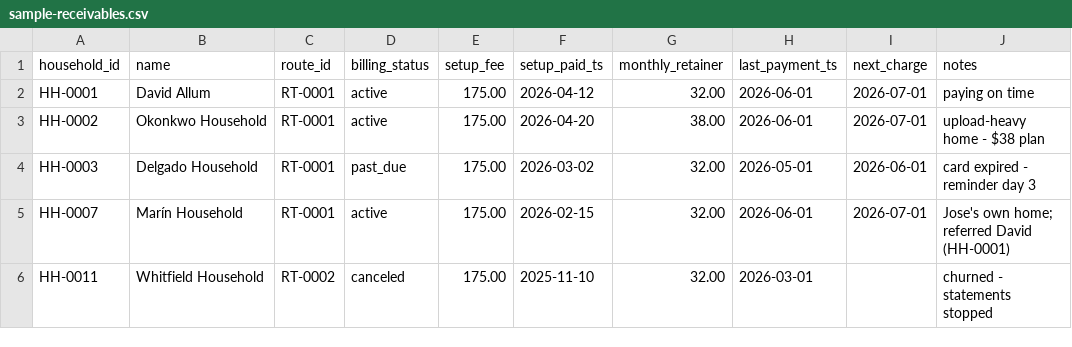
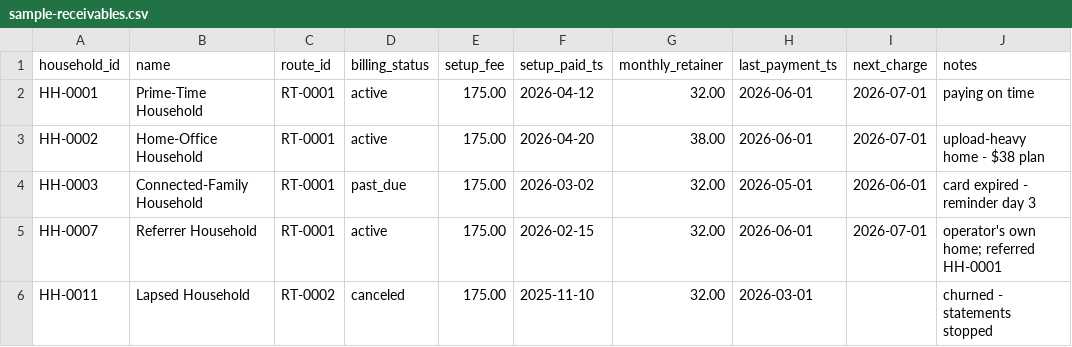
Before and after one commit to a777ance/DESIGN-Full-Workflow-Integration-end-to-end-, a CSV file: 07-payments-receivables/data/sample-receivables.csv, drawn as a sheet.

```diff
--- a/07-payments-receivables/data/sample-receivables.csv
+++ b/07-payments-receivables/data/sample-receivables.csv
@@ -1,6 +1,6 @@
 household_id,name,route_id,billing_status,setup_fee,setup_paid_ts,monthly_retainer,last_payment_ts,next_charge,notes
-HH-0001,David Allum,RT-0001,active,175.00,2026-04-12,32.00,2026-06-01,2026-07-01,paying on time
-HH-0002,Okonkwo Household,RT-0001,active,175.00,2026-04-20,38.00,2026-06-01,2026-07-01,upload-heavy home - $38 plan
-HH-0003,Delgado Household,RT-0001,past_due,175.00,2026-03-02,32.00,2026-05-01,2026-06-01,card expired - reminder day 3
-HH-0007,Marín Household,RT-0001,active,175.00,2026-02-15,32.00,2026-06-01,2026-07-01,Jose's own home; referred David (HH-0001)
-HH-0011,Whitfield Household,RT-0002,canceled,175.00,2025-11-10,32.00,2026-03-01,,churned - statements stopped
+HH-0001,Prime-Time Household,RT-0001,active,175.00,2026-04-12,32.00,2026-06-01,2026-07-01,paying on time
+HH-0002,Home-Office Household,RT-0001,active,175.00,2026-04-20,38.00,2026-06-01,2026-07-01,upload-heavy home - $38 plan
+HH-0003,Connected-Family Household,RT-0001,past_due,175.00,2026-03-02,32.00,2026-05-01,2026-06-01,card expired - reminder day 3
+HH-0007,Referrer Household,RT-0001,active,175.00,2026-02-15,32.00,2026-06-01,2026-07-01,operator's own home; referred HH-0001
+HH-0011,Lapsed Household,RT-0002,canceled,175.00,2025-11-10,32.00,2026-03-01,,churned - statements stopped
```
Also changed, not shown: 11 other files.
